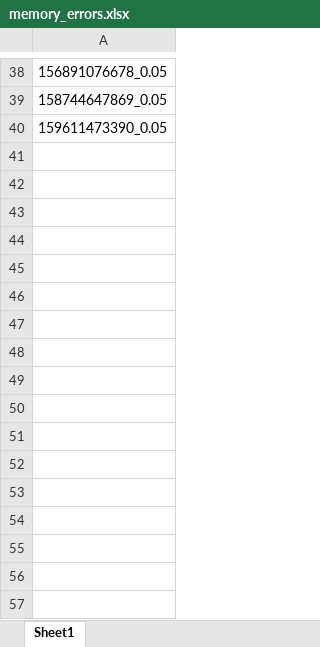
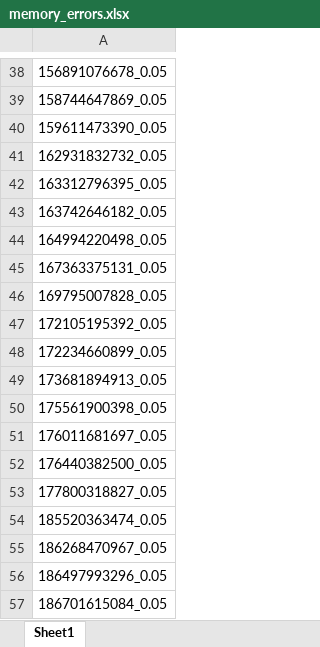
Before and after one commit to geograz/Parametric_Rockmass_Studies, an Excel workbook: output/memory_errors.xlsx, sheet Sheet1, drawn as a sheet; only a part is shown, gaps mark what is left out; values as stored, in another font and other column widths than the file's, no borders; the diff names each change by its address in the sheet, - before the commit and + after, or states it on an @@ line.

```diff
--- a/output/memory_errors.xlsx (sheet Sheet1)
+++ b/output/memory_errors.xlsx (sheet Sheet1)
+row 41: 162931832732_0.05
+row 42: 163312796395_0.05
+row 43: 163742646182_0.05
+row 44: 164994220498_0.05
+row 45: 167363375131_0.05
+row 46: 169795007828_0.05
+row 47: 172105195392_0.05
+row 48: 172234660899_0.05
+row 49: 173681894913_0.05
+row 50: 175561900398_0.05
+row 51: 176011681697_0.05
+row 52: 176440382500_0.05
+row 53: 177800318827_0.05
+row 54: 185520363474_0.05
+row 55: 186268470967_0.05
+row 56: 186497993296_0.05
+row 57: 186701615084_0.05
```
Also changed, not shown: 5 other files.
